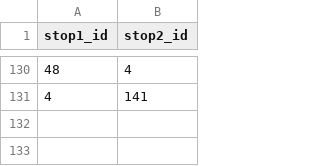
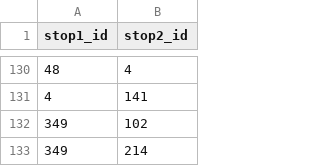
Before and after one commit to right-track/right-track-agency-lirr, a CSV file: db-build/rt/rt_line_graph.csv, drawn as a sheet; only a part is shown, gaps mark what is left out.

```diff
--- a/db-build/rt/rt_line_graph.csv
+++ b/db-build/rt/rt_line_graph.csv
@@ -131 +131,3 @@ stop1_id,stop2_id
 4,141
+349,102
+349,214
```
Also changed, not shown: db-build/rt/rt_stops_extra.csv, 1 other file.
